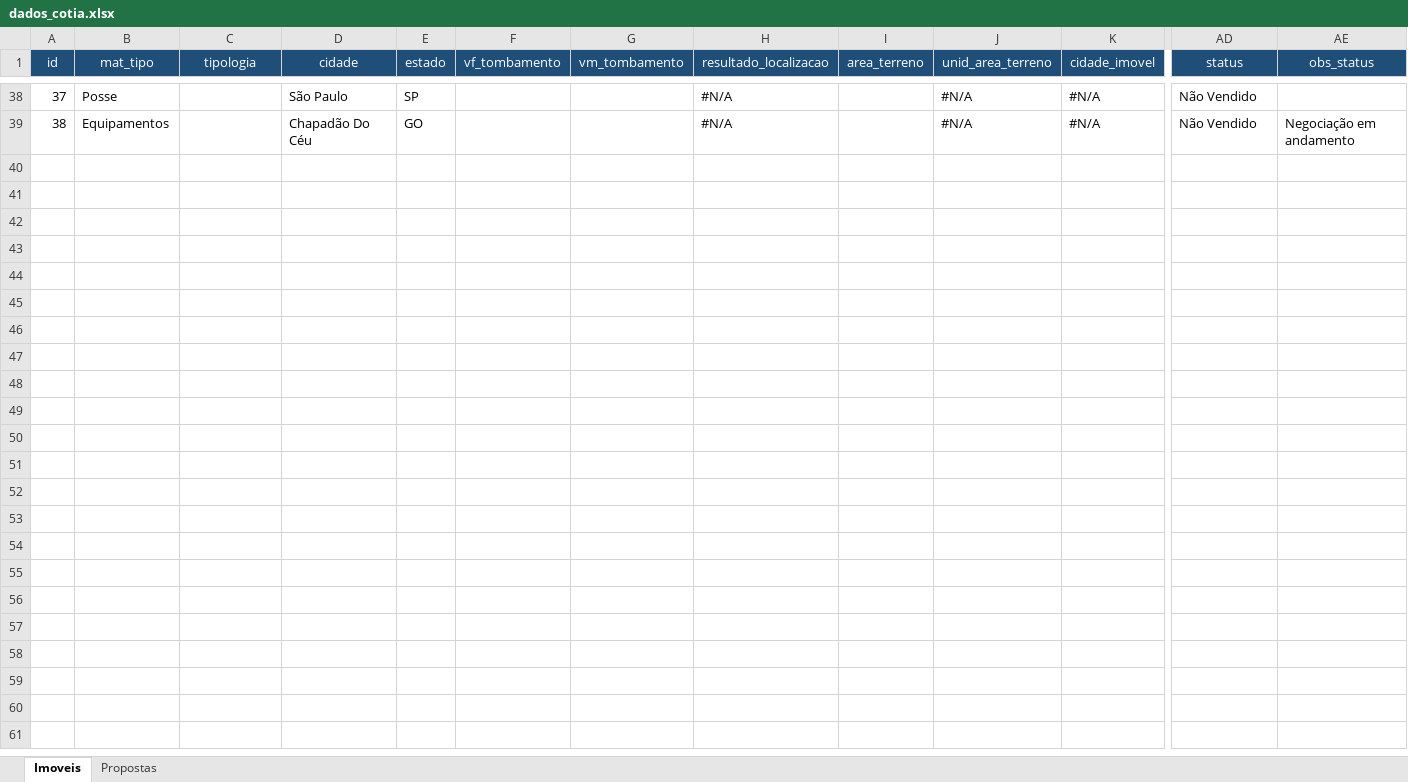
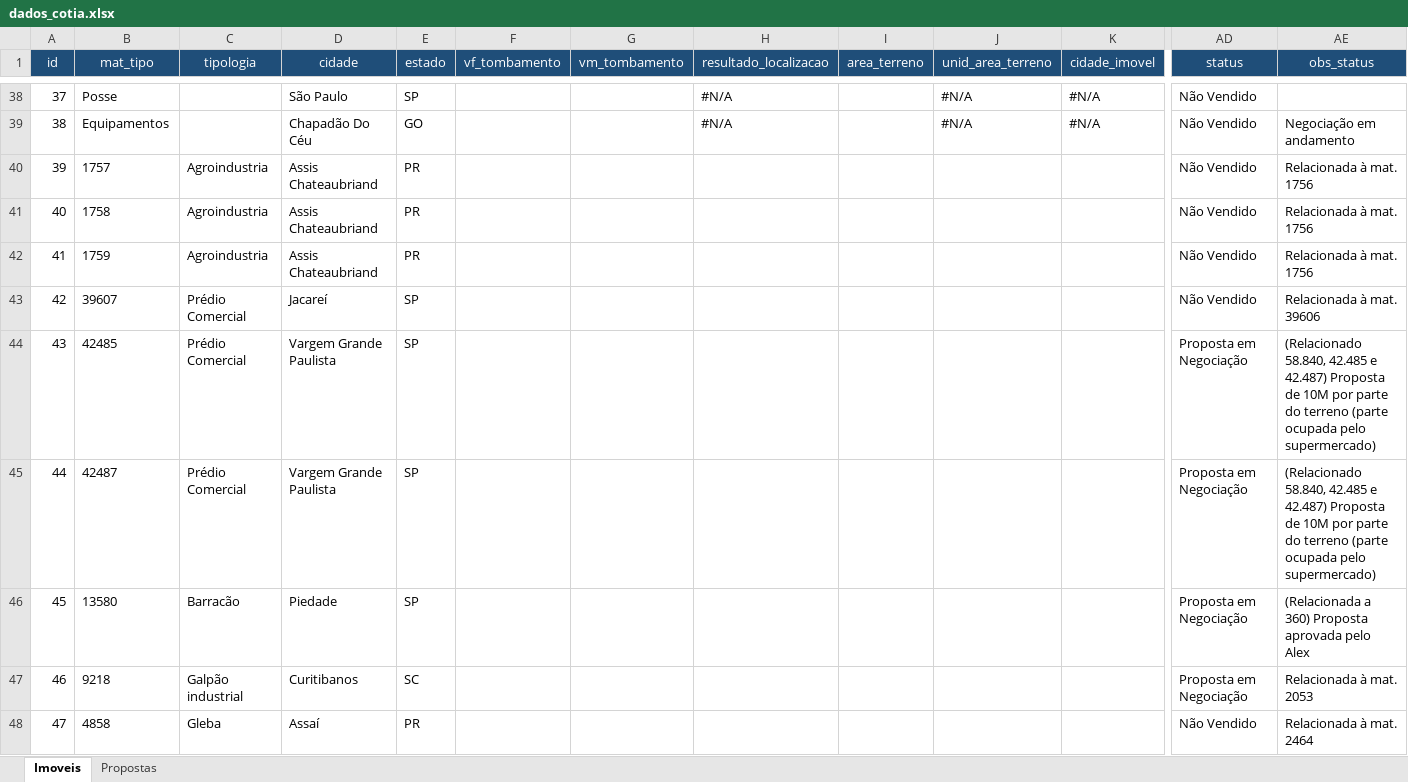
Before and after one commit to Viniciusibin/Enforce-RJ, an Excel workbook: dados_cotia.xlsx, sheet Imoveis, drawn as a sheet; only a part is shown, gaps mark what is left out; values as stored, in another font and other column widths than the file's, no borders; rows hold the shown columns only; the diff covers the shown part only; the diff names each change by its address in the sheet, - before the commit and + after, or states it on an @@ line.

```diff
--- a/dados_cotia.xlsx (sheet Imoveis)
+++ b/dados_cotia.xlsx (sheet Imoveis)
+row 40: 39 | 1757 | Agroindustria | Assis Chateaubriand | PR |  |  |  |  |  |  | Não Vendido | Relacionada à mat. 1756
+row 41: 40 | 1758 | Agroindustria | Assis Chateaubriand | PR |  |  |  |  |  |  | Não Vendido | Relacionada à mat. 1756
+row 42: 41 | 1759 | Agroindustria | Assis Chateaubriand | PR |  |  |  |  |  |  | Não Vendido | Relacionada à mat. 1756
+row 43: 42 | 39607 | Prédio Comercial | Jacareí | SP |  |  |  |  |  |  | Não Vendido | Relacionada à mat. 39606
+row 44: 43 | 42485 | Prédio Comercial | Vargem Grande Paulista | SP |  |  |  |  |  |  | Proposta em Negociação | (Relacionado 58.840, 42.485 e 42.487) Proposta de 10M por parte do terreno (parte ocupada pelo supermercado)
+row 45: 44 | 42487 | Prédio Comercial | Vargem Grande Paulista | SP |  |  |  |  |  |  | Proposta em Negociação | (Relacionado 58.840, 42.485 e 42.487) Proposta de 10M por parte do terreno (parte ocupada pelo supermercado)
+row 46: 45 | 13580 | Barracão | Piedade | SP |  |  |  |  |  |  | Proposta em Negociação | (Relacionada a 360) Proposta aprovada pelo Alex
+row 47: 46 | 9218 | Galpão industrial | Curitibanos | SC |  |  |  |  |  |  | Proposta em Negociação | Relacionada à mat. 2053
+row 48: 47 | 4858 | Gleba | Assaí | PR |  |  |  |  |  |  | Não Vendido | Relacionada à mat. 2464
```
Also changed, not shown: 28 edited cells elsewhere in this sheet, dados cozac.xlsx, 1 other file.
